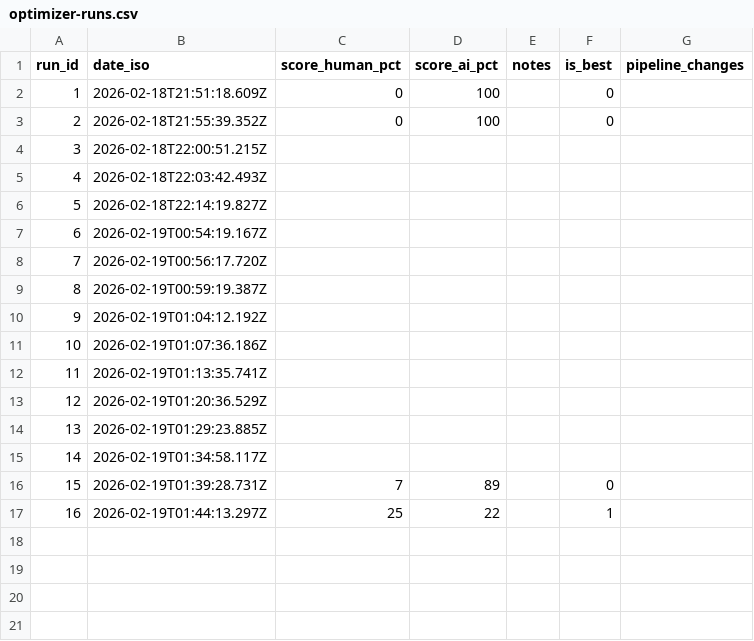
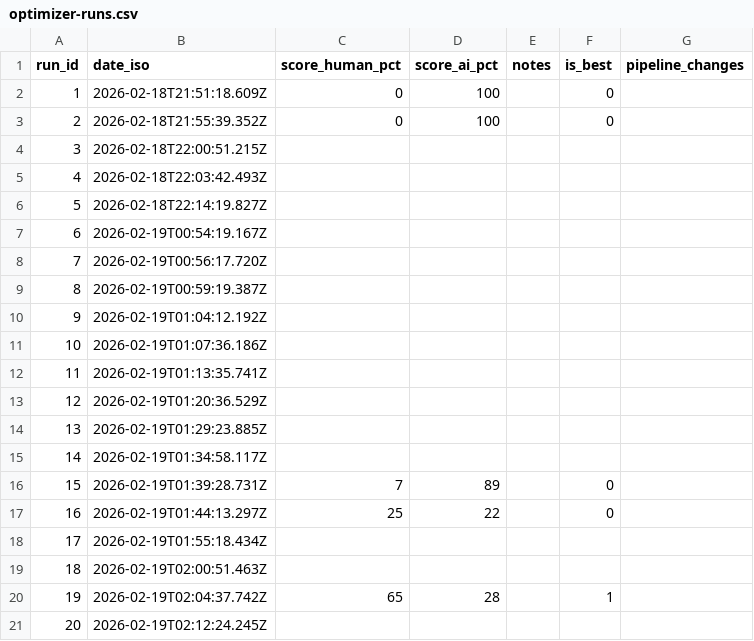
Before and after one commit to bypassrai-88/BypassrAI, a CSV file: scripts/optimizer-runs.csv, drawn as a sheet.

```diff
--- a/scripts/optimizer-runs.csv
+++ b/scripts/optimizer-runs.csv
@@ -16,2 +16,6 @@ run_id,date_iso,score_human_pct,score_ai_pct,notes,is_best,pipeline_changes
 15,2026-02-19T01:39:28.731Z,7,89,,0,
-16,2026-02-19T01:44:13.297Z,25,22,,1,
+16,2026-02-19T01:44:13.297Z,25,22,,0,
+17,2026-02-19T01:55:18.434Z,,,,,
+18,2026-02-19T02:00:51.463Z,,,,,
+19,2026-02-19T02:04:37.742Z,65,28,,1,
+20,2026-02-19T02:12:24.245Z,,,,,
```
Also changed, not shown: 1 other file.
